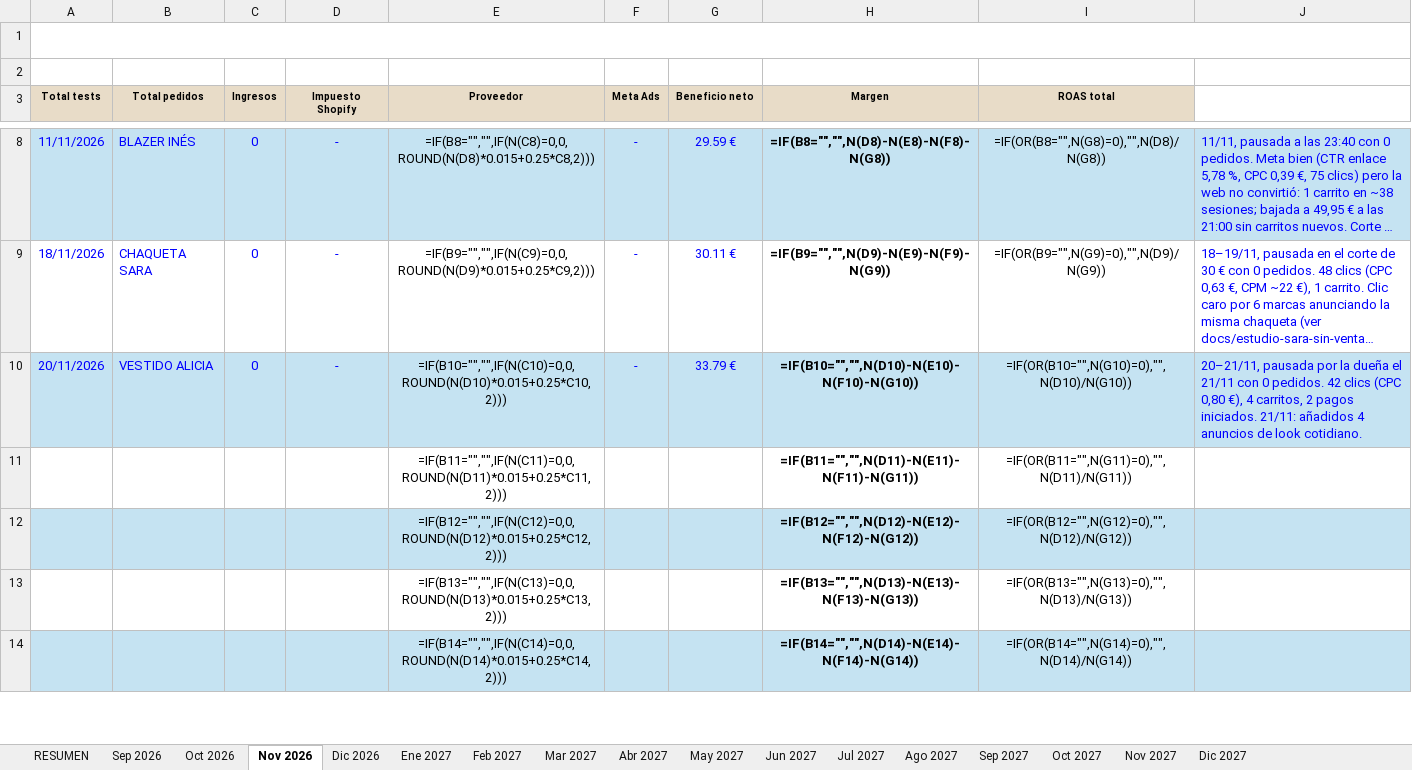
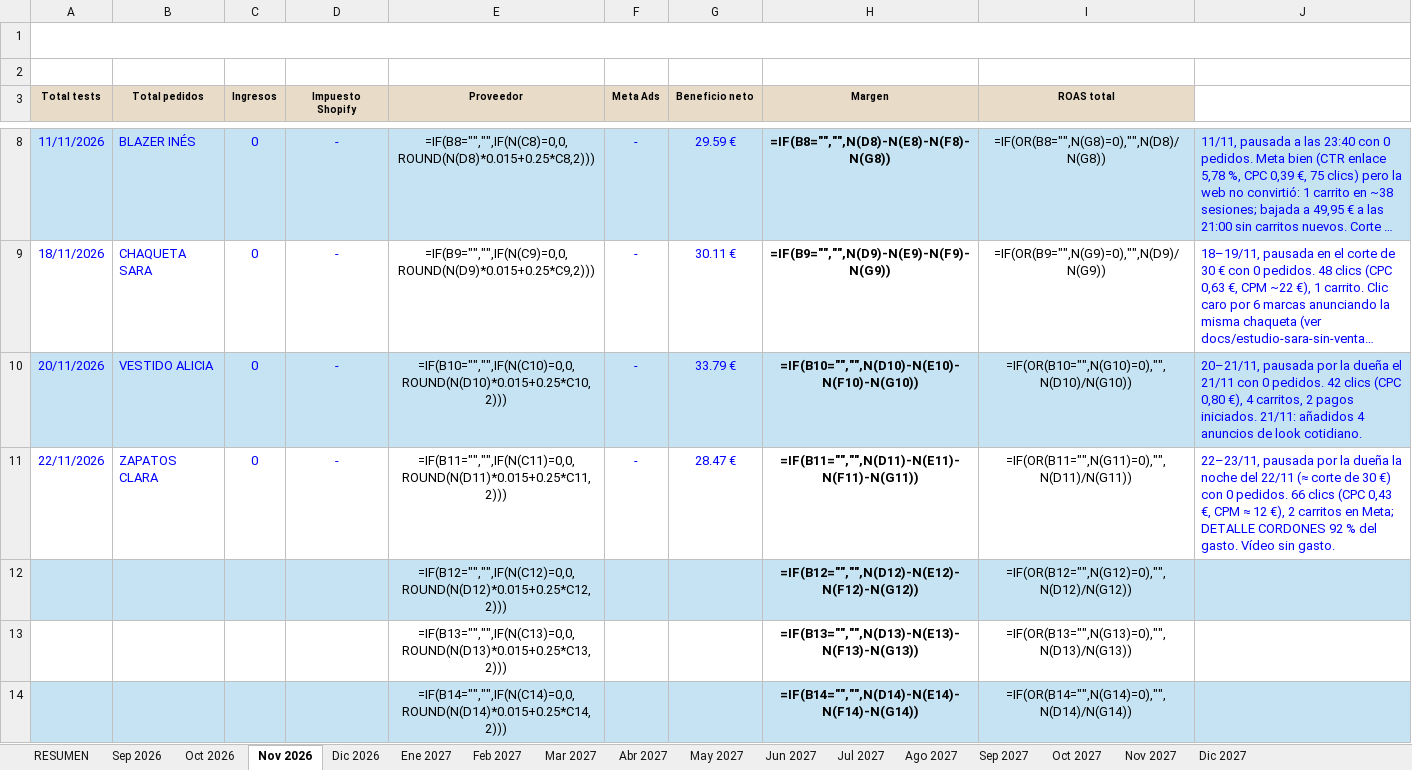
Before and after one commit to oinatzlecanda-svg/Proyecto, an Excel workbook: docs/finanzas/OELNOR-control-financiero.xlsx, sheet Nov 2026, drawn as a sheet; only a part is shown, gaps mark what is left out; long unchanged cells end in …; values as stored, in another font and other column widths than the file's, no borders; formulas without a stored value are shown as written; conditional formats not drawn; removed rows and columns are numbered as before the commit, all else as after; the diff names each change by its address in the sheet, - before the commit and + after, or states it on an @@ line.

```diff
--- a/docs/finanzas/OELNOR-control-financiero.xlsx (sheet Nov 2026)
+++ b/docs/finanzas/OELNOR-control-financiero.xlsx (sheet Nov 2026)
-row 11:  |  |  |  | =IF(B11="","",IF(N(C11)=0,0,ROUND(N(D11)*0.015+0.25*C11,2))) |  |  | =IF(B11="","",N(D11)-N(E11)-N(F11)-N(G11)) | =IF(OR(B11="",N(G11)=0),"",N(D11)/N(G11))
+row 11: 22/11/2026 | ZAPATOS CLARA | 0 | - | =IF(B11="","",IF(N(C11)=0,0,ROUND(N(D11)*0.015+0.25*C11,2))) | - | 28.47 € | =IF(B11="","",N(D11)-N(E11)-N(F11)-N(G11)) | =IF(OR(B11="",N(G11)=0),"",N(D11)/N(G11)) | 22–23/11, pausada por la dueña la noche del 22/11 (≈ corte de 30 €) con 0 pedidos. 66 clics (CPC 0,43 €, CPM ≈ 12 €), 2 carritos en Meta; DETALLE CORDONES 92 % del gasto. Vídeo sin gasto.
```
Also changed, not shown: 2 other files.
